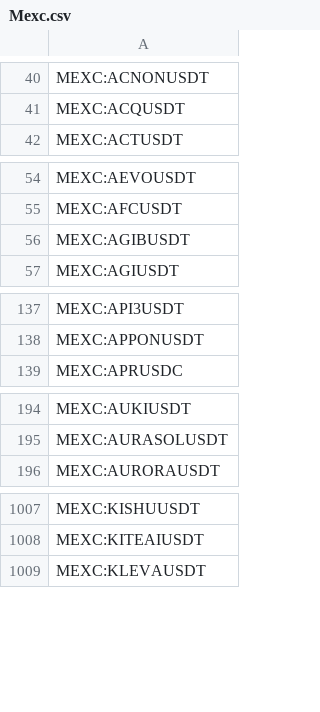
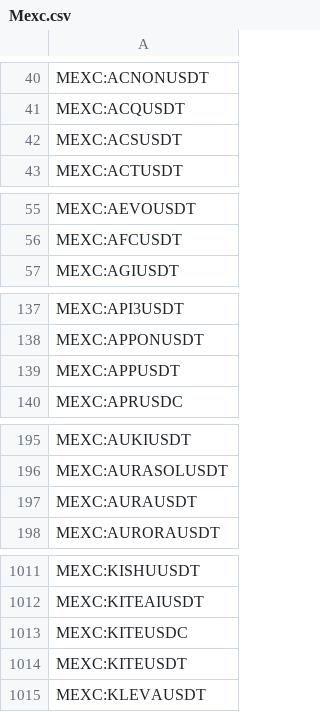
Before and after one commit to CryptowChris/Crypto-Exchanges-Tickers, a CSV file: tickers/Mexc.csv, drawn as a sheet; only a part is shown, gaps mark what is left out; removed rows and columns are numbered as before the commit, all else as after; the diff covers the shown part only; the diff names each change by its address in the sheet, - before the commit and + after, or states it on an @@ line.

Commit message:
Update tickers 2025-11-03
Modified CSV files: tickers/Binance.futures.csv, tickers/BingX.csv, tickers/BingX.futures.csv, tickers/Bitget.csv, tickers/Bitget.futures.csv, tickers/BloFin.csv, tickers/BloFin.futures.csv, tickers/Bybit.futures.csv, tickers/CoinEx.csv, tickers/Crypto.com.csv, tickers/CryptoCom.futures.csv, tickers/Gate.io.futures.csv, tickers/Gateio.csv, tickers/Huobi.csv, tickers/Kraken.csv, tickers/Kucoin.csv, tickers/Kucoin.futures.csv, tickers/Mexc.csv, tickers/Mexc.futures.csv, tickers/OKX.futures.csv

Summary of changes:
Binance.futures:
  + Added lines:
    + BINANCE:CCUSDT.P

BingX:
  + Added lines:
    + BINGX:BELIEVEUSDTPS
    + BINGX:GMEEUSDTPS
    + BINGX:KITEUSDTPS

BingX.futures:
  + Added lines:
    + BINGX:BAYUSDT.P
    + BINGX:BEATUSDT.P
    + BINGX:CCUSDT.P
    + BINGX:LITKEYUSDT.P
    + BINGX:NBUSDT.P

Bitget:
  + Added lines:
    + BITGET:BAYUSDT
    + BITGET:KITEUSDT

Bitget.futures:
  + Added lines:
    + BITGET:ATUSDT.P

BloFin:
  + Added lines:
    + BLOFIN:CCUSDT

BloFin.futures:
  + Added lines:
    + BLOFIN:CCUSDT

Bybit.futures:
  + Added lines:
    + BYBIT:SNXUSDT.P
  - Removed lines:
    - BYBIT:FLMUSDT.P

CoinEx:
  - Removed lines:
    - COINEX:CATGOLDUSDT
    - COINEX:ELIZAUSDT
    - COINEX:HARAMBEUSDT
    - COINEX:NOTAIUSDT
    - COINEX:SNIFTUSDT
    - COINEX:SSEUSDT
    - COINEX:STARLUSDT
    - COINEX:TRIASUSDT
    - COINEX:XEDUSDT
    - COINEX:XRUSDT

Crypto.com:
  - Removed lines:
    - CRYPTOCOM:CANTOUSD
    - CRYPTOCOM:PERPUSD

CryptoCom.futures:
  - Removed lines:
    - CRYPTOCOM:BTCUSD251031
    - CRYPTOCOM:CANTOUSD
    - CRYPTOCOM:ETHUSD251031
    - CRYPTOCOM:PERPUSD

Gate.io.futures:
  + Added lines:
    + GATEIO:CCUSDT.P

Gateio:
  + Added lines:
    + GATEIO:ADIXUSDT
    + GATEIO:CRMCUSDT
    + GATEIO:KITEUSDT
    + GATEIO:TITNUSDT
    + GATEIO:TYCOONUSDT
  - Removed lines:
    - GATEIO:ETH2ETH
    - GATEIO:ETH2USDT
    - GATEIO:LAUNCHCOINUSDT
    - GATEIO:LTOUSDT

Huobi:
  + Added lines:
    + HUOBI:PAYAIUSDT
  - Removed lines:
    - HUOBI:FUDUSDT

Kraken:
  + Added lines:
    + KRAKEN:RIVEREUR
    + KRAKEN:RIVERUSD

Kucoin:
  + Added lines:
    + KUCOIN:KITEUSDT
    + KUCOIN:TEAUSDT
  - Removed lines:
    - KUCOIN:GALAX3LUSDT
    - KUCOIN:GALAX3SUSDT
    - KUCOIN:INJDOWNUSDT
    - KUCOIN:INJUPUSDT

Kucoin.futures:
  + Added lines:
    + KUCOIN:CCUSDTM.P

Mexc:
  + Added lines:
    + MEXC:ACSUSDT
    + MEXC:APPUSDT
    + MEXC:AURAUSDT
    + MEXC:CHA
[Summary truncated]

```diff
--- a/tickers/Mexc.csv
+++ b/tickers/Mexc.csv
+row 42: MEXC:ACSUSDT
-row 56: MEXC:AGIBUSDT
+row 139: MEXC:APPUSDT
+row 197: MEXC:AURAUSDT
+row 1013: MEXC:KITEUSDC
+row 1014: MEXC:KITEUSDT
```
Also changed, not shown: 14 added rows and 4 removed rows elsewhere in this file, tickers/BingX.csv, tickers/BingX.futures.csv, 17 other files.
